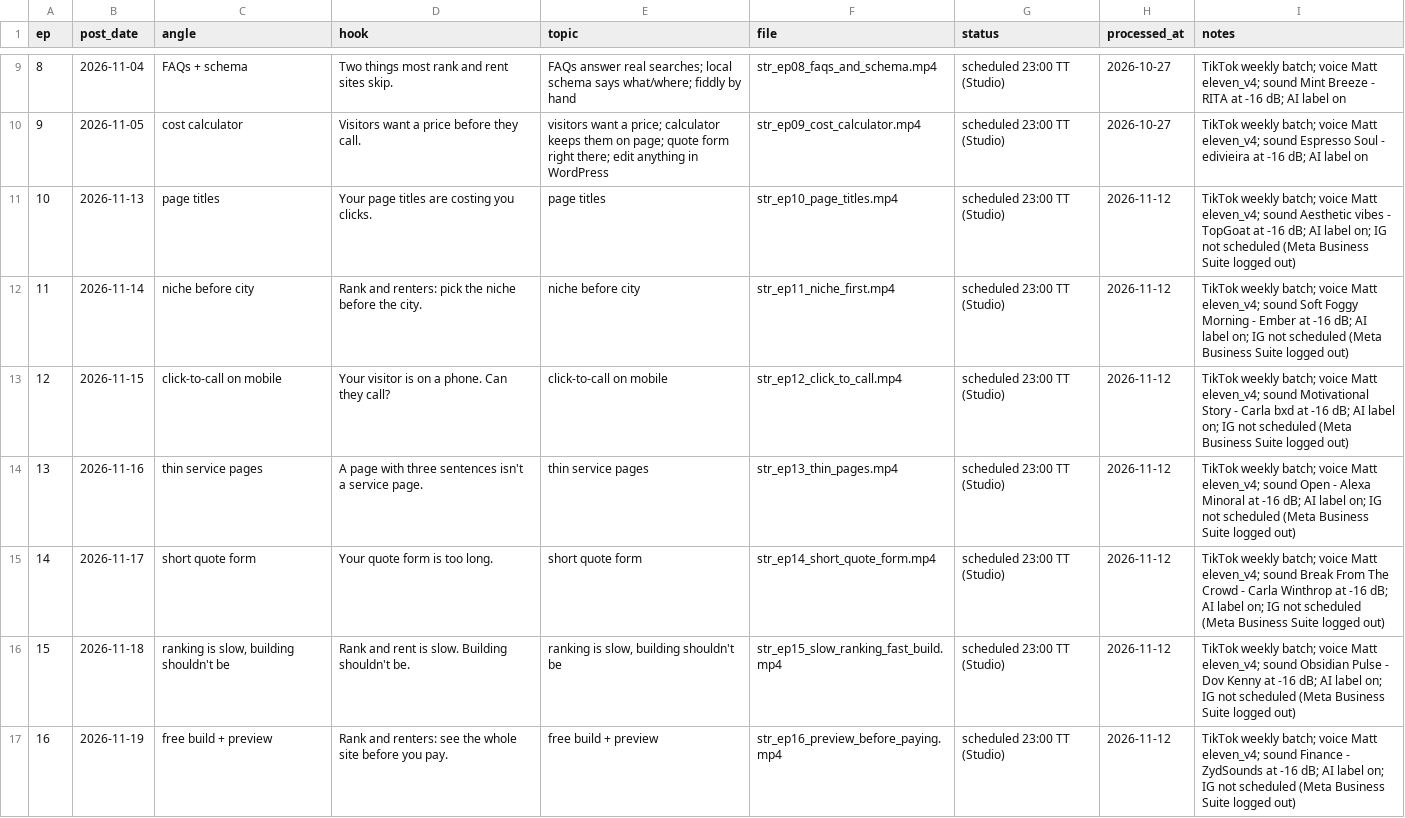
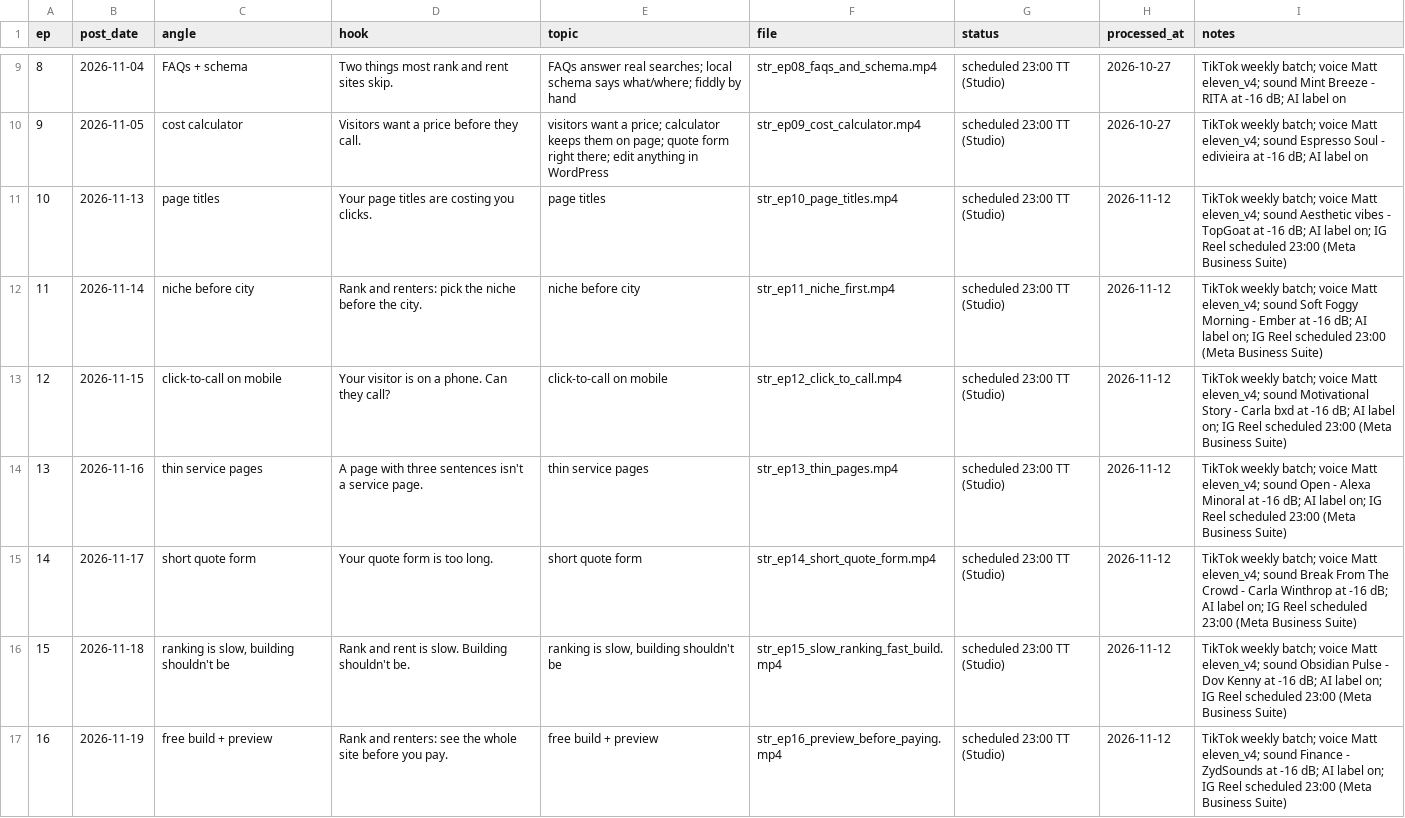
Before and after one commit to attias7/bww-videos, a CSV file: settorank/episodes.csv, drawn as a sheet; only a part is shown, gaps mark what is left out.

```diff
--- a/settorank/episodes.csv
+++ b/settorank/episodes.csv
@@ -10,8 +10,8 @@ ep,post_date,angle,hook,topic,file,status,processed_at,notes
 9,2026-11-05,cost calculator,Visitors want a price before they call.,visitors want a price; calculator keeps them on page; quote form right there; edit anything in WordPress,str_ep09_cost_calculator.mp4,scheduled 23:00 TT (Studio),2026-10-27,TikTok weekly batch; voice Matt eleven_v4; sound Espresso Soul - edivieira at -16 dB; AI label on
-10,2026-11-13,page titles,Your page titles are costing you clicks.,page titles,str_ep10_page_titles.mp4,scheduled 23:00 TT (Studio),2026-11-12,TikTok weekly batch; voice Matt eleven_v4; sound Aesthetic vibes - TopGoat at -16 dB; AI label on; IG not scheduled (Meta Business Suite logged out)
-11,2026-11-14,niche before city,Rank and renters: pick the niche before the city.,niche before city,str_ep11_niche_first.mp4,scheduled 23:00 TT (Studio),2026-11-12,TikTok weekly batch; voice Matt eleven_v4; sound Soft Foggy Morning - Ember at -16 dB; AI label on; IG not scheduled (Meta Business Suite logged out)
-12,2026-11-15,click-to-call on mobile,Your visitor is on a phone. Can they call?,click-to-call on mobile,str_ep12_click_to_call.mp4,scheduled 23:00 TT (Studio),2026-11-12,TikTok weekly batch; voice Matt eleven_v4; sound Motivational Story - Carla bxd at -16 dB; AI label on; IG not scheduled (Meta Business Suite logged out)
-13,2026-11-16,thin service pages,A page with three sentences isn't a service page.,thin service pages,str_ep13_thin_pages.mp4,scheduled 23:00 TT (Studio),2026-11-12,TikTok weekly batch; voice Matt eleven_v4; sound Open - Alexa Minoral at -16 dB; AI label on; IG not scheduled (Meta Business Suite logged out)
-14,2026-11-17,short quote form,Your quote form is too long.,short quote form,str_ep14_short_quote_form.mp4,scheduled 23:00 TT (Studio),2026-11-12,TikTok weekly batch; voice Matt eleven_v4; sound Break From The Crowd - Carla Winthrop at -16 dB; AI label on; IG not scheduled (Meta Business Suite logged out)
-15,2026-11-18,"ranking is slow, building shouldn't be",Rank and rent is slow. Building shouldn't be.,"ranking is slow, building shouldn't be",str_ep15_slow_ranking_fast_build.mp4,scheduled 23:00 TT (Studio),2026-11-12,TikTok weekly batch; voice Matt eleven_v4; sound Obsidian Pulse - Dov Kenny at -16 dB; AI label on; IG not scheduled (Meta Business Suite logged out)
-16,2026-11-19,free build + preview,Rank and renters: see the whole site before you pay.,free build + preview,str_ep16_preview_before_paying.mp4,scheduled 23:00 TT (Studio),2026-11-12,TikTok weekly batch; voice Matt eleven_v4; sound Finance - ZydSounds at -16 dB; AI label on; IG not scheduled (Meta Business Suite logged out)
+10,2026-11-13,page titles,Your page titles are costing you clicks.,page titles,str_ep10_page_titles.mp4,scheduled 23:00 TT (Studio),2026-11-12,TikTok weekly batch; voice Matt eleven_v4; sound Aesthetic vibes - TopGoat at -16 dB; AI label on; IG Reel scheduled 23:00 (Meta Business Suite)
+11,2026-11-14,niche before city,Rank and renters: pick the niche before the city.,niche before city,str_ep11_niche_first.mp4,scheduled 23:00 TT (Studio),2026-11-12,TikTok weekly batch; voice Matt eleven_v4; sound Soft Foggy Morning - Ember at -16 dB; AI label on; IG Reel scheduled 23:00 (Meta Business Suite)
+12,2026-11-15,click-to-call on mobile,Your visitor is on a phone. Can they call?,click-to-call on mobile,str_ep12_click_to_call.mp4,scheduled 23:00 TT (Studio),2026-11-12,TikTok weekly batch; voice Matt eleven_v4; sound Motivational Story - Carla bxd at -16 dB; AI label on; IG Reel scheduled 23:00 (Meta Business Suite)
+13,2026-11-16,thin service pages,A page with three sentences isn't a service page.,thin service pages,str_ep13_thin_pages.mp4,scheduled 23:00 TT (Studio),2026-11-12,TikTok weekly batch; voice Matt eleven_v4; sound Open - Alexa Minoral at -16 dB; AI label on; IG Reel scheduled 23:00 (Meta Business Suite)
+14,2026-11-17,short quote form,Your quote form is too long.,short quote form,str_ep14_short_quote_form.mp4,scheduled 23:00 TT (Studio),2026-11-12,TikTok weekly batch; voice Matt eleven_v4; sound Break From The Crowd - Carla Winthrop at -16 dB; AI label on; IG Reel scheduled 23:00 (Meta Business Suite)
+15,2026-11-18,"ranking is slow, building shouldn't be",Rank and rent is slow. Building shouldn't be.,"ranking is slow, building shouldn't be",str_ep15_slow_ranking_fast_build.mp4,scheduled 23:00 TT (Studio),2026-11-12,TikTok weekly batch; voice Matt eleven_v4; sound Obsidian Pulse - Dov Kenny at -16 dB; AI label on; IG Reel scheduled 23:00 (Meta Business Suite)
+16,2026-11-19,free build + preview,Rank and renters: see the whole site before you pay.,free build + preview,str_ep16_preview_before_paying.mp4,scheduled 23:00 TT (Studio),2026-11-12,TikTok weekly batch; voice Matt eleven_v4; sound Finance - ZydSounds at -16 dB; AI label on; IG Reel scheduled 23:00 (Meta Business Suite)
```
Also changed, not shown: 1 other file.
